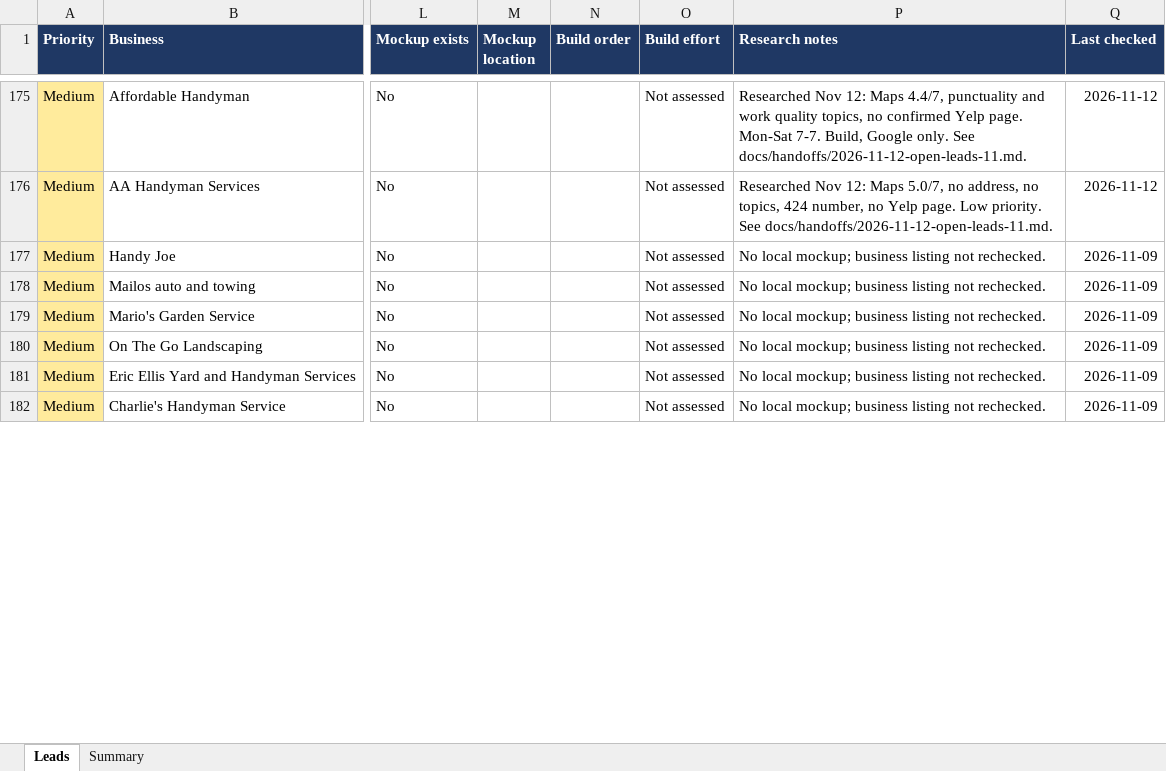
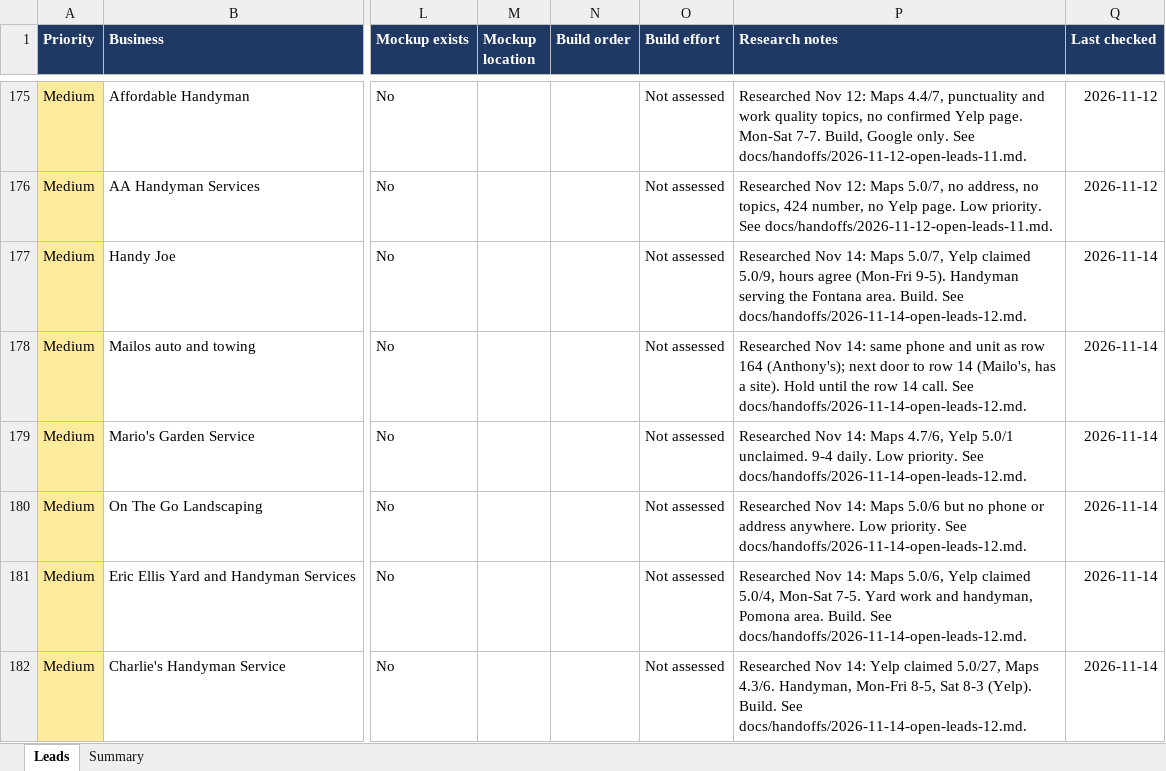
Before and after one commit to Phan-Vincent/Phan-Rodriguez-LLC, an Excel workbook: leads/West_IE_No_Website_Leads.xlsx, sheet Leads, drawn as a sheet; only a part is shown, gaps mark what is left out; values as stored, in another font and other column widths than the file's, no borders; conditional formats and table styles not drawn; the diff covers the shown part only; the diff names each change by its address in the sheet, - before the commit and + after, or states it on an @@ line.

```diff
--- a/leads/West_IE_No_Website_Leads.xlsx (sheet Leads)
+++ b/leads/West_IE_No_Website_Leads.xlsx (sheet Leads)
-P177 (Research notes): No local mockup; business listing not rechecked.
+P177 (Research notes): Researched Nov 14: Maps 5.0/7, Yelp claimed 5.0/9, hours agree (Mon-Fri 9-5). Handyman serving the Fontana area. Build. See docs/handoffs/2026-11-14-open-leads-12.md.
-Q177:Q182 (Last checked): 2026-11-09
+Q177:Q182 (Last checked): 2026-11-14
-P178 (Research notes): No local mockup; business listing not rechecked.
+P178 (Research notes): Researched Nov 14: same phone and unit as row 164 (Anthony's); next door to row 14 (Mailo's, has a site). Hold until the row 14 call. See docs/handoffs/2026-11-14-open-leads-12.md.
-P179 (Research notes): No local mockup; business listing not rechecked.
+P179 (Research notes): Researched Nov 14: Maps 4.7/6, Yelp 5.0/1 unclaimed. 9-4 daily. Low priority. See docs/handoffs/2026-11-14-open-leads-12.md.
-P180 (Research notes): No local mockup; business listing not rechecked.
+P180 (Research notes): Researched Nov 14: Maps 5.0/6 but no phone or address anywhere. Low priority. See docs/handoffs/2026-11-14-open-leads-12.md.
-P181 (Research notes): No local mockup; business listing not rechecked.
+P181 (Research notes): Researched Nov 14: Maps 5.0/6, Yelp claimed 5.0/4, Mon-Sat 7-5. Yard work and handyman, Pomona area. Build. See docs/handoffs/2026-11-14-open-leads-12.md.
-P182 (Research notes): No local mockup; business listing not rechecked.
+P182 (Research notes): Researched Nov 14: Yelp claimed 5.0/27, Maps 4.3/6. Handyman, Mon-Fri 8-5, Sat 8-3 (Yelp). Build. See docs/handoffs/2026-11-14-open-leads-12.md.
```
Also changed, not shown: 14 edited cells elsewhere in this sheet, 10 other files.
